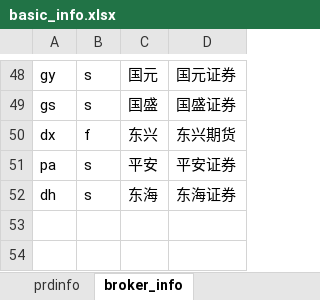
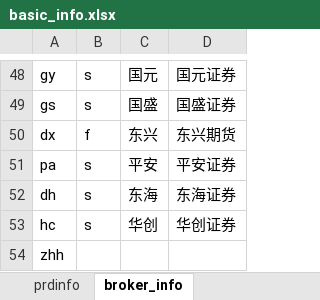
Before and after one commit to Maxincer/global, an Excel workbook: data/basic_info.xlsx, sheet broker_info, drawn as a sheet; only a part is shown, gaps mark what is left out; values as stored, in another font and other column widths than the file's, no borders; the diff names each change by its address in the sheet, - before the commit and + after, or states it on an @@ line.

```diff
--- a/data/basic_info.xlsx (sheet broker_info)
+++ b/data/basic_info.xlsx (sheet broker_info)
+row 53: hc | s | 华创 | 华创证券
+row 54: zhh
```
Also changed, not shown: sheet acctinfo, 1 other file.
